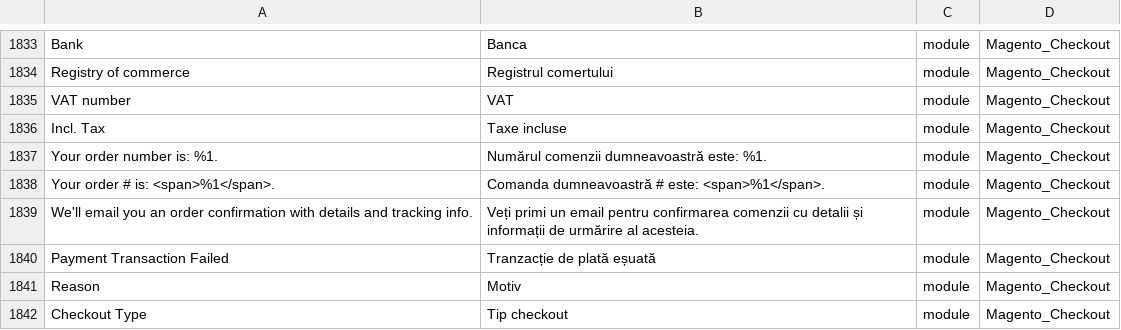
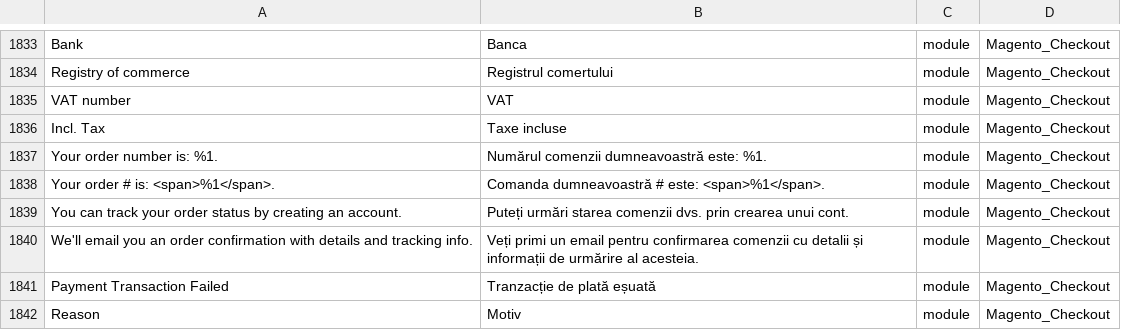
Before and after one commit to EaDesgin/magento2-romanian-language-pack, a CSV file: ro_RO.csv, drawn as a sheet; only a part is shown, gaps mark what is left out; the shorter side is filled out with more unchanged rows; the diff names each change by its address in the sheet, - before the commit and + after, or states it on an @@ line.

Commit message:
Added a missing line
Added the "You can track your order status by creating an account.","Puteți urmări starea comenzii dvs. prin crearea unui cont.","module","Magento_Checkout"

```diff
--- a/ro_RO.csv
+++ b/ro_RO.csv
+row 1839: You can track your order status by creating an account. | Puteți urmări starea comenzii dvs. prin crearea unui cont. | module | Magento_Checkout
```
